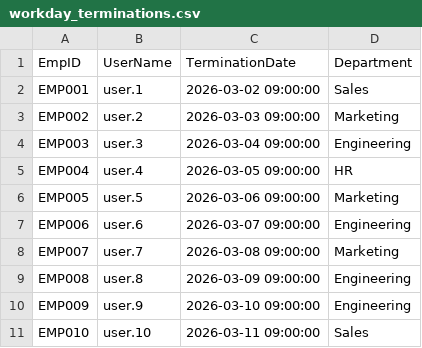
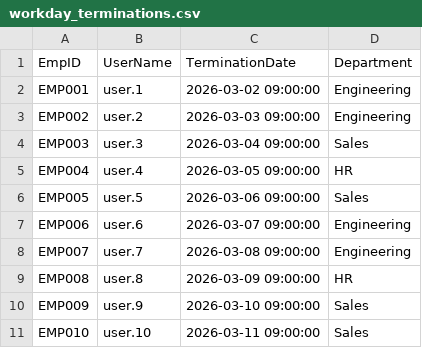
Before and after one commit to munimdev/soxray, a CSV file: backend/data/workday_terminations.csv, drawn as a sheet.

```diff
--- a/backend/data/workday_terminations.csv
+++ b/backend/data/workday_terminations.csv
@@ -1,11 +1,11 @@
 EmpID,UserName,TerminationDate,Department
-EMP001,user.1,2026-03-02 09:00:00,Sales
-EMP002,user.2,2026-03-03 09:00:00,Marketing
-EMP003,user.3,2026-03-04 09:00:00,Engineering
+EMP001,user.1,2026-03-02 09:00:00,Engineering
+EMP002,user.2,2026-03-03 09:00:00,Engineering
+EMP003,user.3,2026-03-04 09:00:00,Sales
 EMP004,user.4,2026-03-05 09:00:00,HR
-EMP005,user.5,2026-03-06 09:00:00,Marketing
+EMP005,user.5,2026-03-06 09:00:00,Sales
 EMP006,user.6,2026-03-07 09:00:00,Engineering
-EMP007,user.7,2026-03-08 09:00:00,Marketing
-EMP008,user.8,2026-03-09 09:00:00,Engineering
-EMP009,user.9,2026-03-10 09:00:00,Engineering
+EMP007,user.7,2026-03-08 09:00:00,Engineering
+EMP008,user.8,2026-03-09 09:00:00,HR
+EMP009,user.9,2026-03-10 09:00:00,Sales
 EMP010,user.10,2026-03-11 09:00:00,Sales
```
Also changed, not shown: backend/data/ad_events.csv, backend/data/invoices.csv, 9 other files.
